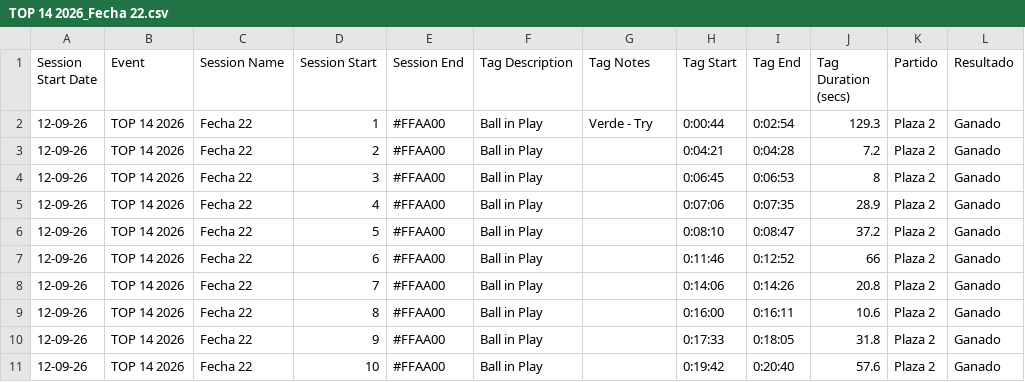
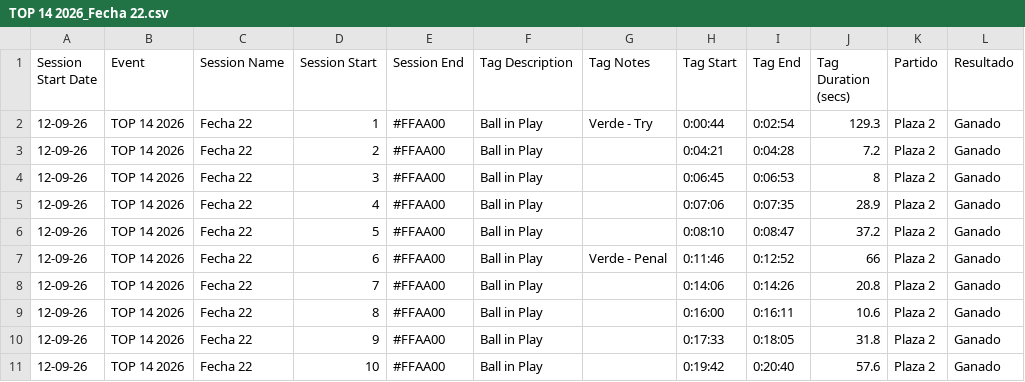
Before and after one commit to AlePastorPF/Ball-in-Play-SIC-PS, a CSV file: data/TOP 14 2026_Fecha 22.csv, drawn as a sheet; only a part is shown; the diff names each change by its address in the sheet, - before the commit and + after, or states it on an @@ line.

Commit message:
Update TOP 14 2026_Fecha 22.csv

```diff
--- a/data/TOP 14 2026_Fecha 22.csv
+++ b/data/TOP 14 2026_Fecha 22.csv
-G7 (Tag Notes): (empty)
+G7 (Tag Notes): Verde - Penal
```
